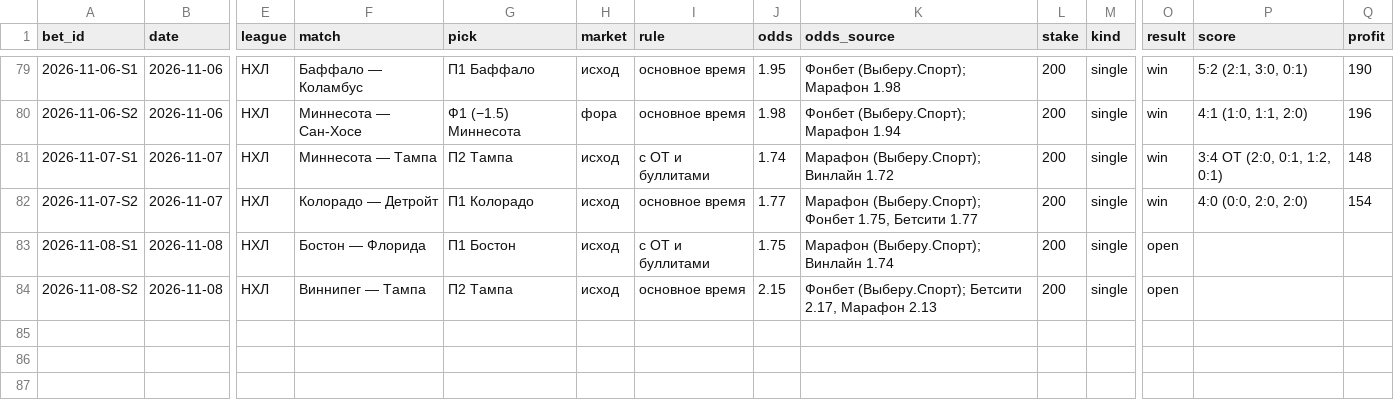
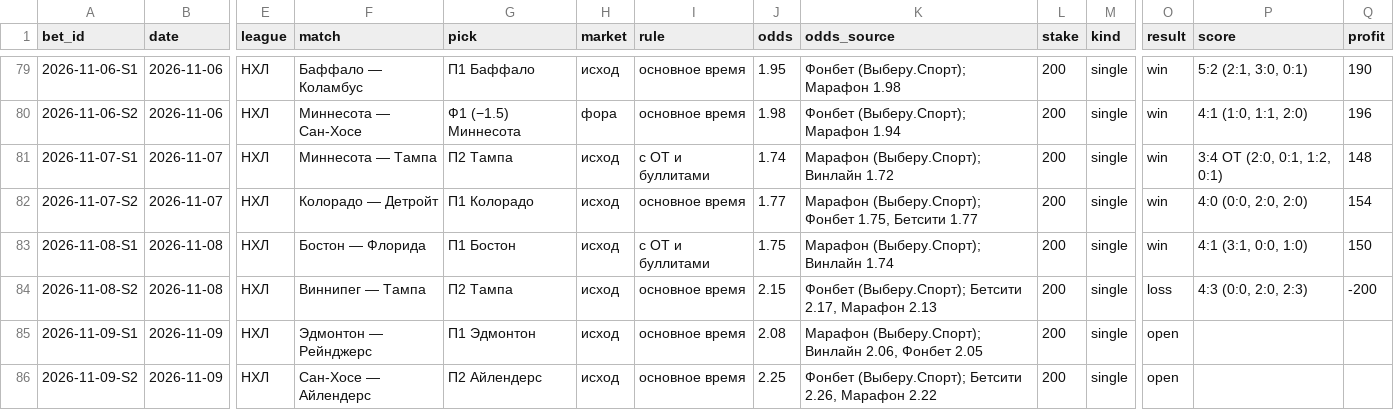
Before and after one commit to kenlampnn-prog/capper-day, a CSV file: data/bets.csv, drawn as a sheet; only a part is shown, gaps mark what is left out; rows hold the shown columns only; the diff names each change by its address in the sheet, - before the commit and + after, or states it on an @@ line.

Commit message:
Capper Day 09.11: итоги 08.11 (−50, банк 7082), купон Эдмонтон осн. 2.08 + Айлендерс осн. 2.25; индекс КХЛ недоступен, 8.11 — 0/1

```diff
--- a/data/bets.csv
+++ b/data/bets.csv
-O83 (result): open
+O83 (result): win
-P83 (score): (empty)
+P83 (score): 4:1 (3:1, 0:0, 1:0)
-Q83 (profit): (empty)
+Q83 (profit): 150
-O84 (result): open
+O84 (result): loss
-P84 (score): (empty)
+P84 (score): 4:3 (0:0, 2:0, 2:3)
-Q84 (profit): (empty)
+Q84 (profit): -200
+row 85: 2026-11-09-S1 | 2026-11-09 | НХЛ | Эдмонтон — Рейнджерс | П1 Эдмонтон | исход | основное время | 2.08 | Марафон (Выберу.Спорт); Винлайн 2.06, Фонбет 2.05 | 200 | single | open
+row 86: 2026-11-09-S2 | 2026-11-09 | НХЛ | Сан-Хосе — Айлендерс | П2 Айлендерс | исход | основное время | 2.25 | Фонбет (Выберу.Спорт); Бетсити 2.26, Марафон 2.22 | 200 | single | open
```
Also changed, not shown: 16 other files.
